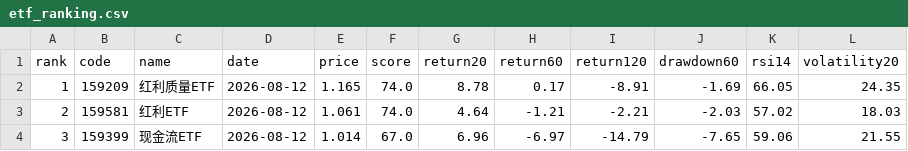
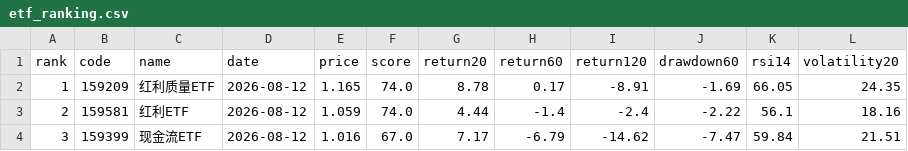
Before and after one commit to huming013-cyber/-quant-model, a CSV file: data/etf_ranking.csv, drawn as a sheet.

```diff
--- a/data/etf_ranking.csv
+++ b/data/etf_ranking.csv
@@ -2,3 +2,3 @@
 1,159209,红利质量ETF,2026-08-12,1.165,74.0,8.78,0.17,-8.91,-1.69,66.05,24.35
-2,159581,红利ETF,2026-08-12,1.061,74.0,4.64,-1.21,-2.21,-2.03,57.02,18.03
-3,159399,现金流ETF,2026-08-12,1.014,67.0,6.96,-6.97,-14.79,-7.65,59.06,21.55
+2,159581,红利ETF,2026-08-12,1.059,74.0,4.44,-1.4,-2.4,-2.22,56.1,18.16
+3,159399,现金流ETF,2026-08-12,1.016,67.0,7.17,-6.79,-14.62,-7.47,59.84,21.51
```
Also changed, not shown: data/etf_159399_signals.csv, data/etf_159581_signals.csv, 5 other files.
